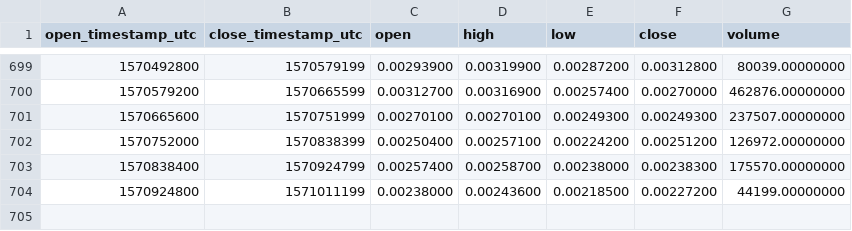
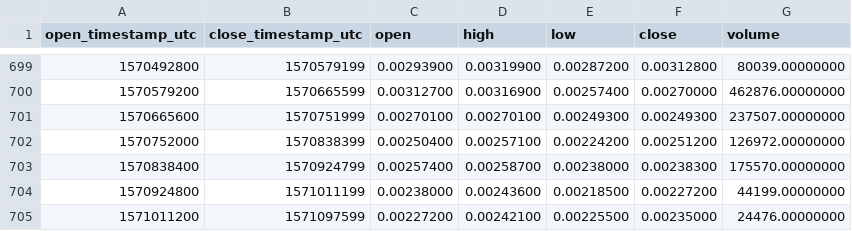
Before and after one commit to cryptobigbro/binance-DLTBNB, a CSV file: binance-DLTBNB-1d.csv, drawn as a sheet; only a part is shown, gaps mark what is left out; the diff names each change by its address in the sheet, - before the commit and + after, or states it on an @@ line.

Commit message:
Update OHLCV data.

```diff
--- a/binance-DLTBNB-1d.csv
+++ b/binance-DLTBNB-1d.csv
+row 705: 1571011200 | 1571097599 | 0.00227200 | 0.00242100 | 0.00225500 | 0.00235000 | 24476.00000000
```
Also changed, not shown: 1 other file.
